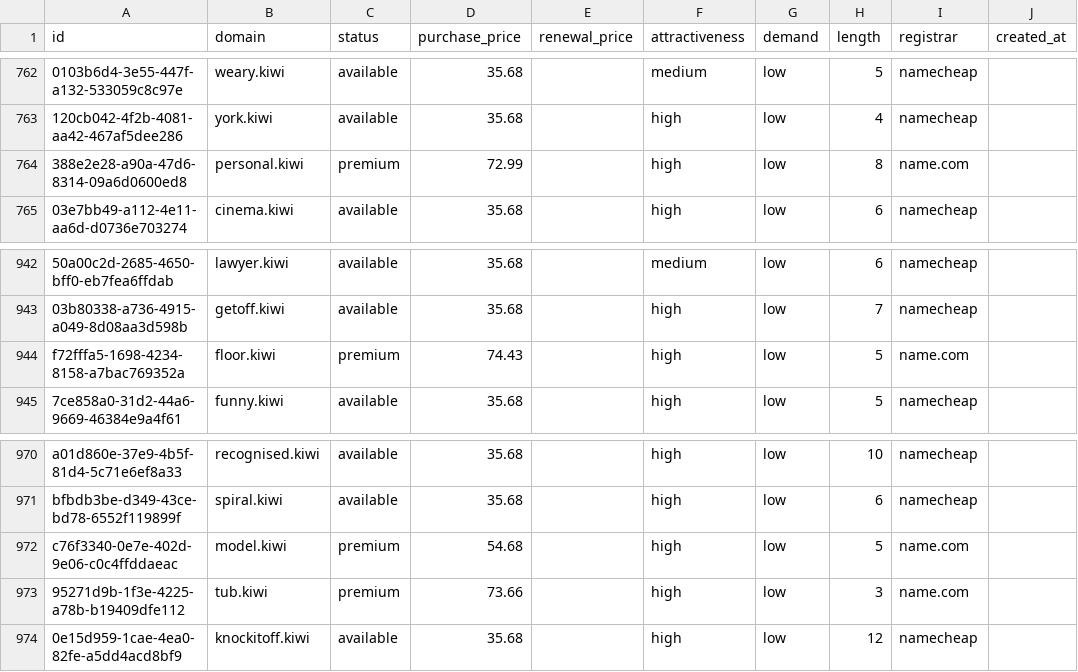
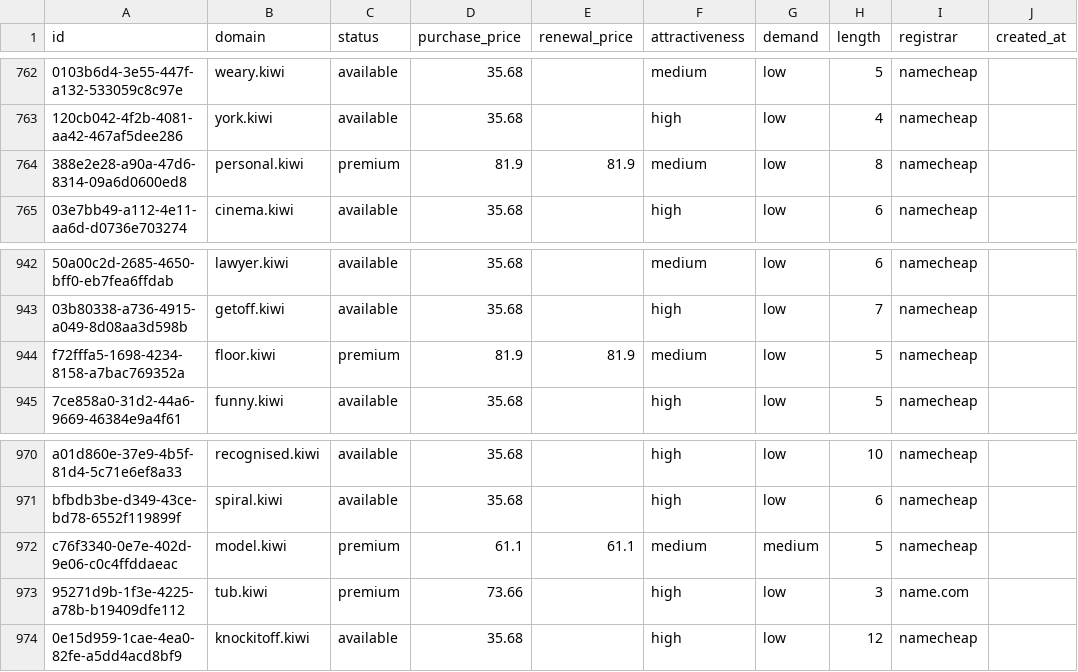
Before and after one commit to UniqueDomains/kiwi-oneword-domains, a CSV file: kiwi.csv, drawn as a sheet; only a part is shown, gaps mark what is left out; the diff names each change by its address in the sheet, - before the commit and + after, or states it on an @@ line.

Commit message:
Domains update

```diff
--- a/kiwi.csv
+++ b/kiwi.csv
-D764 (purchase_price): 72.99
+D764 (purchase_price): 81.9
-E764 (renewal_price): (empty)
+E764 (renewal_price): 81.9
-F764 (attractiveness): high
+F764 (attractiveness): medium
-I764 (registrar): name.com
+I764 (registrar): namecheap
-D944 (purchase_price): 74.43
+D944 (purchase_price): 81.9
-E944 (renewal_price): (empty)
+E944 (renewal_price): 81.9
-F944 (attractiveness): high
+F944 (attractiveness): medium
-I944 (registrar): name.com
+I944 (registrar): namecheap
-D972 (purchase_price): 54.68
+D972 (purchase_price): 61.1
-E972 (renewal_price): (empty)
+E972 (renewal_price): 61.1
-F972 (attractiveness): high
+F972 (attractiveness): medium
-G972 (demand): low
+G972 (demand): medium
-I972 (registrar): name.com
+I972 (registrar): namecheap
```
Also changed, not shown: 4 other files.
